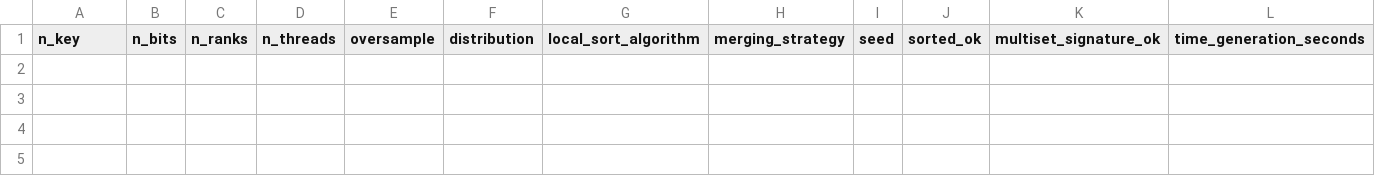
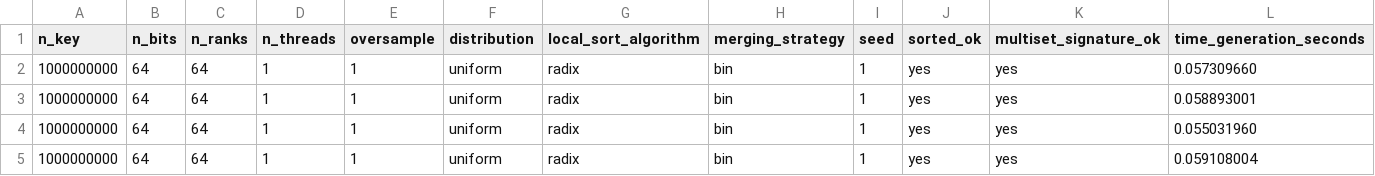
Before and after one commit to frekkoz3/Parallel-Sample-Sort, a CSV file: Parallel/results/point_to_point_communication.csv, drawn as a sheet; only a part is shown; rows hold the shown columns only; the diff names each change by its address in the sheet, - before the commit and + after, or states it on an @@ line.

Commit message:
ptp experiment (w/ptp)

```diff
--- a/Parallel/results/point_to_point_communication.csv
+++ b/Parallel/results/point_to_point_communication.csv
+row 2: 1000000000 | 64 | 64 | 1 | 1 | uniform | radix | bin | 1 | yes | yes | 0.057309660
+row 3: 1000000000 | 64 | 64 | 1 | 1 | uniform | radix | bin | 1 | yes | yes | 0.058893001
+row 4: 1000000000 | 64 | 64 | 1 | 1 | uniform | radix | bin | 1 | yes | yes | 0.055031960
+row 5: 1000000000 | 64 | 64 | 1 | 1 | uniform | radix | bin | 1 | yes | yes | 0.059108004
```
